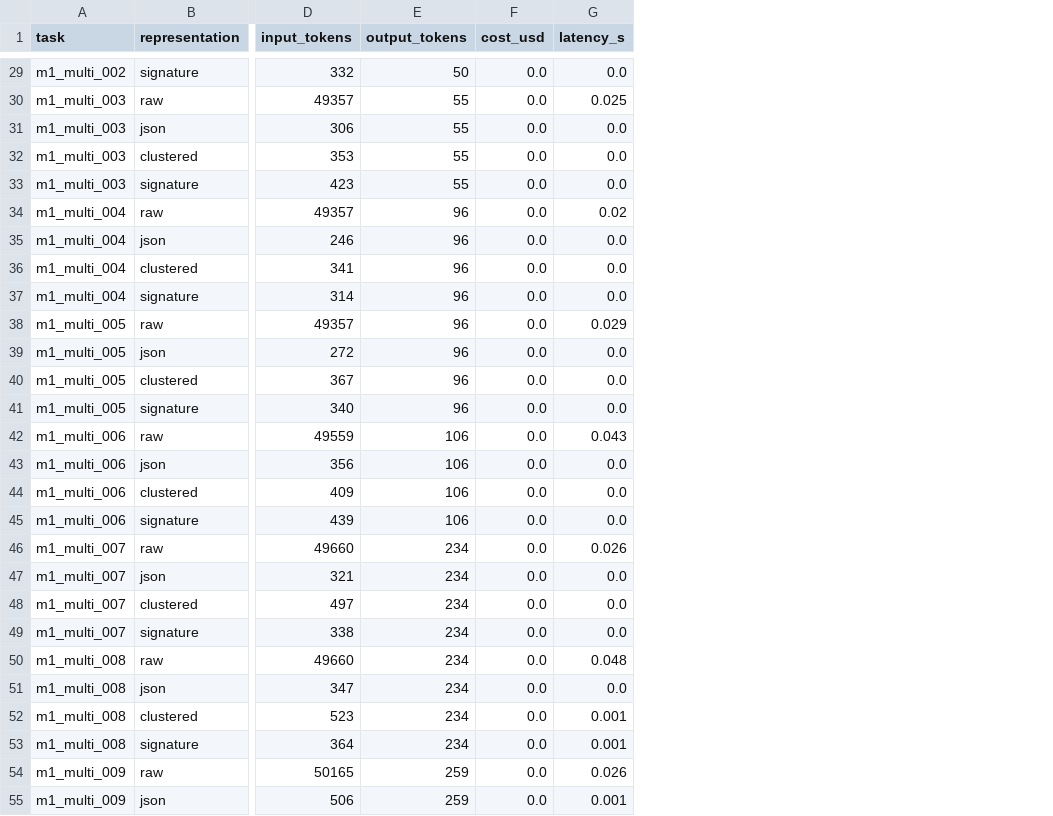
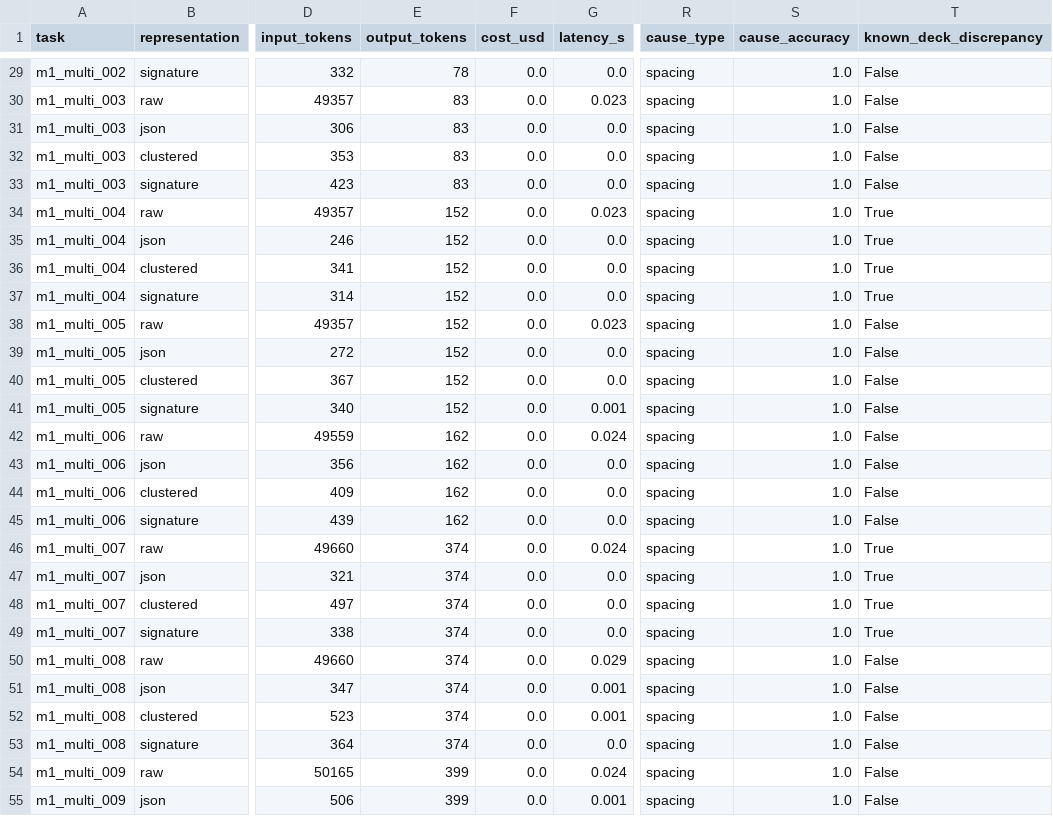
Before and after one commit to Rumali-Siddiqua/DRC-Ingest-Bench, a CSV file: experiments/phase4/runs_mock_perfect.csv, drawn as a sheet; only a part is shown, gaps mark what is left out; the diff covers the shown part only; the diff names each change by its address in the sheet, - before the commit and + after, or states it on an @@ line.

Commit message:
Artifact-conditioned scoring: typed causes and fixes, deck discrepancy recorded

```diff
--- a/experiments/phase4/runs_mock_perfect.csv
+++ b/experiments/phase4/runs_mock_perfect.csv
+column R (cause_type), rows 29-55: all spacing
+column S (cause_accuracy), rows 29-55: all 1.0
+column T (known_deck_discrepancy), rows 29-55: False | False | False | False | False | True | True | True | True | False | False | False | False | False | False | False | False | True | True | True | True | False | False | False | False | False | False
-E29 (output_tokens): 50
+E29 (output_tokens): 78
-E30:E33 (output_tokens): 55
+E30:E33 (output_tokens): 83
-G30 (latency_s): 0.025
+G30 (latency_s): 0.023
-E34:E41 (output_tokens): 96
+E34:E41 (output_tokens): 152
-G34 (latency_s): 0.02
+G34 (latency_s): 0.023
-G38 (latency_s): 0.029
+G38 (latency_s): 0.023
-G41 (latency_s): 0.0
+G41 (latency_s): 0.001
-E42:E45 (output_tokens): 106
+E42:E45 (output_tokens): 162
-G42 (latency_s): 0.043
+G42 (latency_s): 0.024
-E46:E53 (output_tokens): 234
+E46:E53 (output_tokens): 374
-G46 (latency_s): 0.026
+G46 (latency_s): 0.024
-G50 (latency_s): 0.048
+G50 (latency_s): 0.029
-G51 (latency_s): 0.0
+G51 (latency_s): 0.001
-G53 (latency_s): 0.001
+G53 (latency_s): 0.0
-E54:E55 (output_tokens): 259
+E54:E55 (output_tokens): 399
-G54 (latency_s): 0.026
+G54 (latency_s): 0.024
```
Also changed, not shown: 142 edited cells elsewhere in this file, 33 other files.
